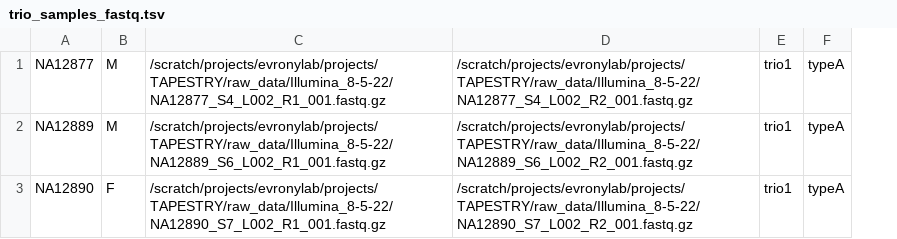
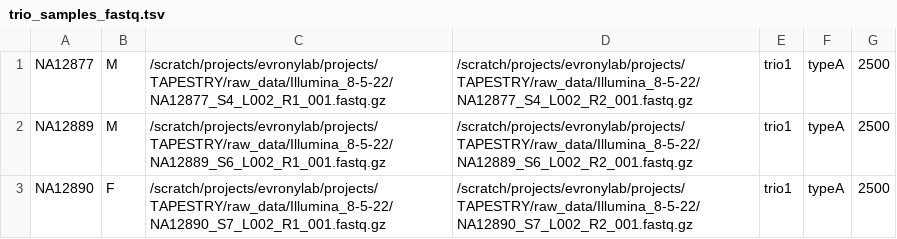
Before and after one commit to evronylab/STREAM, a TSV file: config_templates/trio_samples_fastq.tsv, drawn as a sheet; the diff names each change by its address in the sheet, - before the commit and + after, or states it on an @@ line.

Commit message:
Added opticalDistance field to sample TSV

```diff
--- a/config_templates/trio_samples_fastq.tsv
+++ b/config_templates/trio_samples_fastq.tsv
+column G, rows 1-3: all 2500
```
Also changed, not shown: 4 other files.
